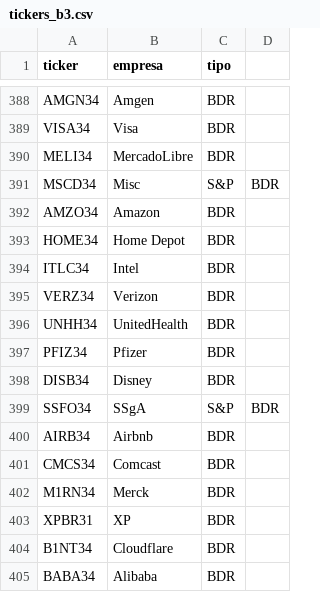
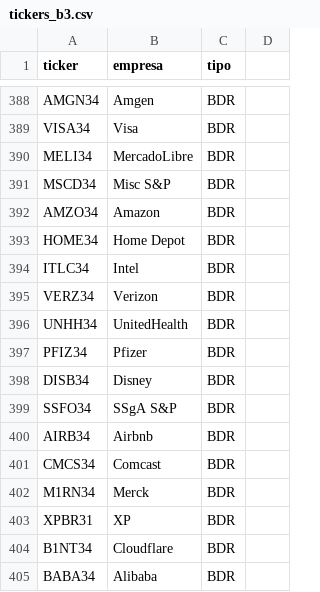
Before and after one commit to julianimmj/SMC-v3.0, a CSV file: tickers_b3.csv, drawn as a sheet; only a part is shown, gaps mark what is left out.

Commit message:
Fix CSV parsing errors

```diff
--- a/tickers_b3.csv
+++ b/tickers_b3.csv
@@ -390,3 +390,3 @@ VISA34,Visa,BDR
 MELI34,MercadoLibre,BDR
-MSCD34,Misc,S&P,BDR
+MSCD34,Misc S&P,BDR
 AMZO34,Amazon,BDR
@@ -398,3 +398,3 @@ PFIZ34,Pfizer,BDR
 DISB34,Disney,BDR
-SSFO34,SSgA,S&P,BDR
+SSFO34,SSgA S&P,BDR
 AIRB34,Airbnb,BDR
```
